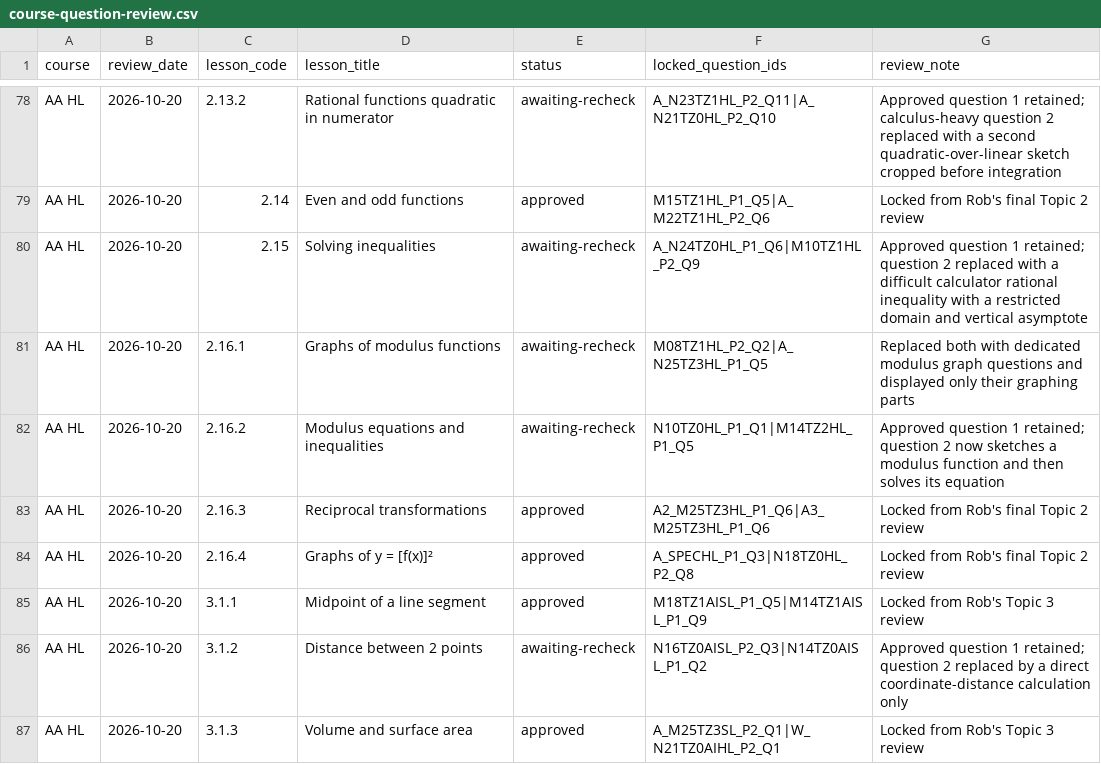
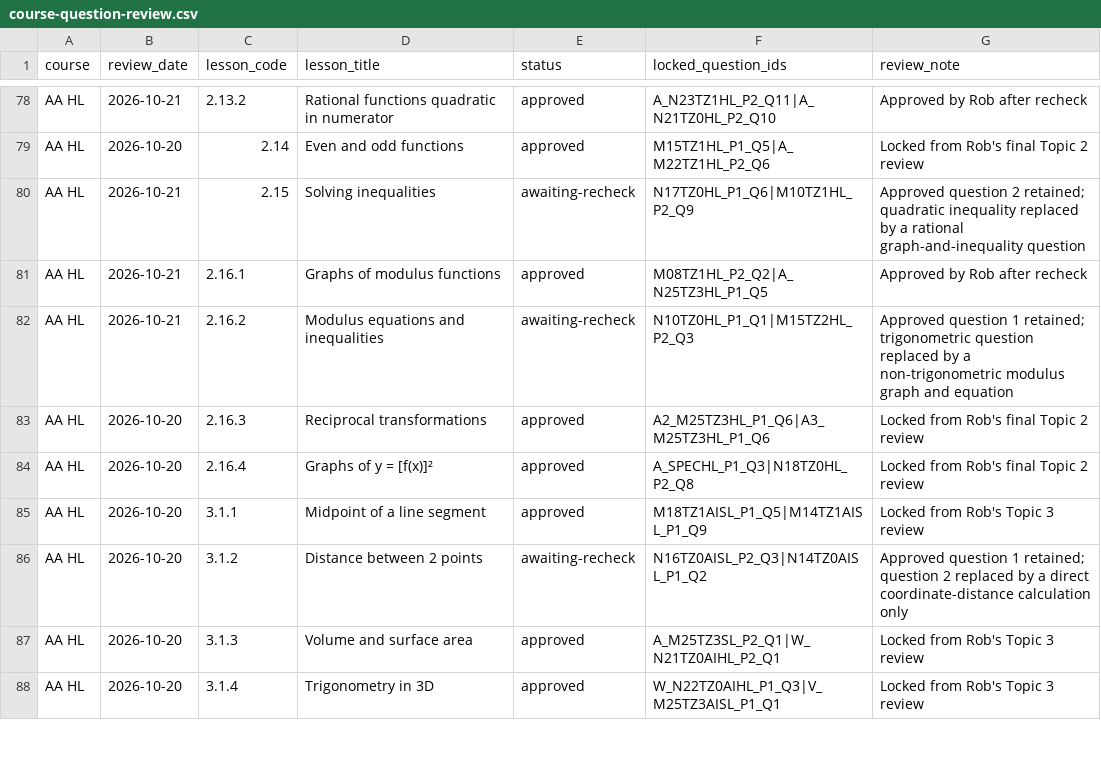
Before and after one commit to robbieflynn/mrflynnib-chatgpt, a CSV file: course-platform-pilot/course-question-review.csv, drawn as a sheet; only a part is shown, gaps mark what is left out; the shorter side is filled out with more unchanged rows; the diff covers the shown part only; the diff names each change by its address in the sheet, - before the commit and + after, or states it on an @@ line.

Commit message:
Apply AA HL topic 2 review

```diff
--- a/course-platform-pilot/course-question-review.csv
+++ b/course-platform-pilot/course-question-review.csv
-B78 (review_date): 2026-10-20
+B78 (review_date): 2026-10-21
-E78 (status): awaiting-recheck
+E78 (status): approved
-G78 (review_note): Approved question 1 retained; calculus-heavy question 2 replaced with a second quadratic-over-linear sketch cropped before integration
+G78 (review_note): Approved by Rob after recheck
-B80:B82 (review_date): 2026-10-20
+B80:B82 (review_date): 2026-10-21
-F80 (locked_question_ids): A_N24TZ0HL_P1_Q6|M10TZ1HL_P2_Q9
+F80 (locked_question_ids): N17TZ0HL_P1_Q6|M10TZ1HL_P2_Q9
-G80 (review_note): Approved question 1 retained; question 2 replaced with a difficult calculator rational inequality with a restricted domain and vertical asymptote
+G80 (review_note): Approved question 2 retained; quadratic inequality replaced by a rational graph-and-inequality question
-E81 (status): awaiting-recheck
+E81 (status): approved
-G81 (review_note): Replaced both with dedicated modulus graph questions and displayed only their graphing parts
+G81 (review_note): Approved by Rob after recheck
-F82 (locked_question_ids): N10TZ0HL_P1_Q1|M14TZ2HL_P1_Q5
+F82 (locked_question_ids): N10TZ0HL_P1_Q1|M15TZ2HL_P2_Q3
-G82 (review_note): …1 retained; question 2 now sketches a modulus function and then solves its equation
+G82 (review_note): …1 retained; trigonometric question replaced by a non-trigonometric modulus graph and equation
```
Also changed, not shown: 42 edited cells elsewhere in this file, course-platform-pilot/practice-audit.csv, 2 other files.
